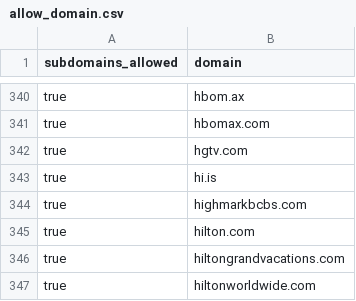
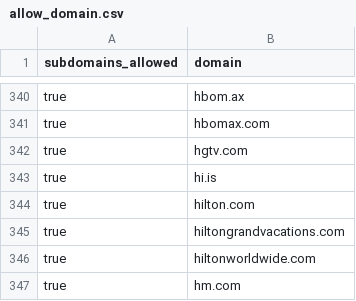
Before and after one commit to WobblyFish/WobblyFish.github.io, a CSV file: my_browser/allow_domain.csv, drawn as a sheet; only a part is shown, gaps mark what is left out; the shorter side is filled out with more unchanged rows.

Commit message:
Update allow_domain.csv

```diff
--- a/my_browser/allow_domain.csv
+++ b/my_browser/allow_domain.csv
@@ -343,3 +343,2 @@
 "true","hi.is"
-"true","highmarkbcbs.com"
 "true","hilton.com"
```
